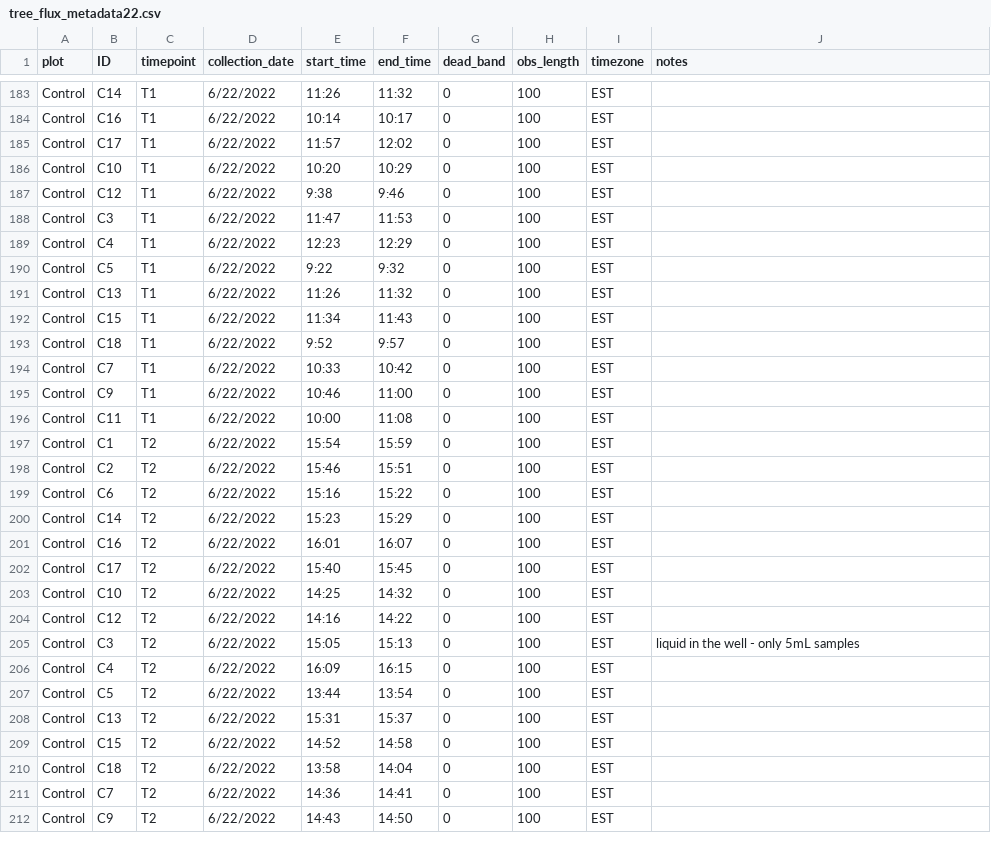
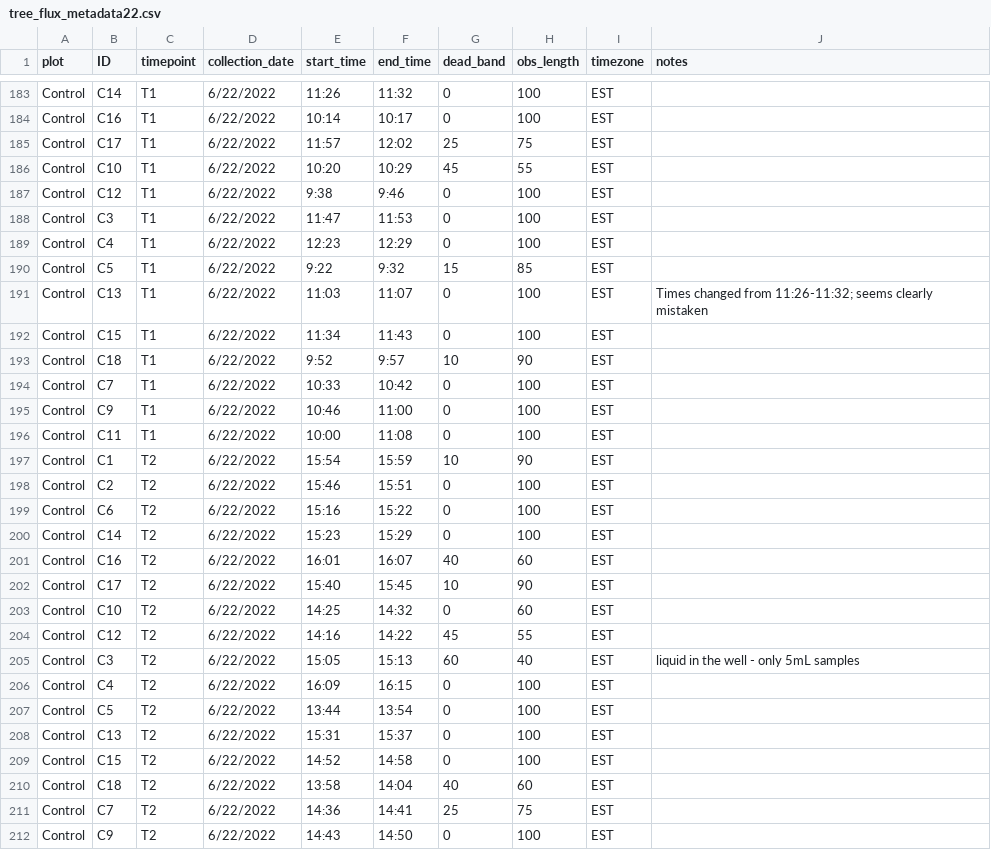
Before and after one commit to COMPASS-DOE/TEMPEST, a CSV file: Data/tree_flux_licor/metadata_excel_files/tree_flux_metadata22.csv, drawn as a sheet; only a part is shown, gaps mark what is left out; the diff covers the shown part only.

```diff
--- a/Data/tree_flux_licor/metadata_excel_files/tree_flux_metadata22.csv
+++ b/Data/tree_flux_licor/metadata_excel_files/tree_flux_metadata22.csv
@@ -184,4 +184,4 @@ Control,C14,T1,6/22/2022,11:26,11:32,0,100,EST,
 Control,C16,T1,6/22/2022,10:14,10:17,0,100,EST,
-Control,C17,T1,6/22/2022,11:57,12:02,0,100,EST,
-Control,C10,T1,6/22/2022,10:20,10:29,0,100,EST,
+Control,C17,T1,6/22/2022,11:57,12:02,25,75,EST,
+Control,C10,T1,6/22/2022,10:20,10:29,45,55,EST,
 Control,C12,T1,6/22/2022,9:38,9:46,0,100,EST,
@@ -189,6 +189,6 @@ Control,C3,T1,6/22/2022,11:47,11:53,0,100,EST,
 Control,C4,T1,6/22/2022,12:23,12:29,0,100,EST,
-Control,C5,T1,6/22/2022,9:22,9:32,0,100,EST,
-Control,C13,T1,6/22/2022,11:26,11:32,0,100,EST,
+Control,C5,T1,6/22/2022,9:22,9:32,15,85,EST,
+Control,C13,T1,6/22/2022,11:03,11:07,0,100,EST,Times changed from 11:26-11:32; seems clearly mistaken
 Control,C15,T1,6/22/2022,11:34,11:43,0,100,EST,
-Control,C18,T1,6/22/2022,9:52,9:57,0,100,EST,
+Control,C18,T1,6/22/2022,9:52,9:57,10,90,EST,
 Control,C7,T1,6/22/2022,10:33,10:42,0,100,EST,
@@ -196,3 +196,3 @@ Control,C9,T1,6/22/2022,10:46,11:00,0,100,EST,
 Control,C11,T1,6/22/2022,10:00,11:08,0,100,EST,
-Control,C1,T2,6/22/2022,15:54,15:59,0,100,EST,
+Control,C1,T2,6/22/2022,15:54,15:59,10,90,EST,
 Control,C2,T2,6/22/2022,15:46,15:51,0,100,EST,
@@ -200,7 +200,7 @@ Control,C6,T2,6/22/2022,15:16,15:22,0,100,EST,
 Control,C14,T2,6/22/2022,15:23,15:29,0,100,EST,
-Control,C16,T2,6/22/2022,16:01,16:07,0,100,EST,
-Control,C17,T2,6/22/2022,15:40,15:45,0,100,EST,
-Control,C10,T2,6/22/2022,14:25,14:32,0,100,EST,
-Control,C12,T2,6/22/2022,14:16,14:22,0,100,EST,
-Control,C3,T2,6/22/2022,15:05,15:13,0,100,EST,liquid in the well - only 5mL samples
+Control,C16,T2,6/22/2022,16:01,16:07,40,60,EST,
+Control,C17,T2,6/22/2022,15:40,15:45,10,90,EST,
+Control,C10,T2,6/22/2022,14:25,14:32,0,60,EST,
+Control,C12,T2,6/22/2022,14:16,14:22,45,55,EST,
+Control,C3,T2,6/22/2022,15:05,15:13,60,40,EST,liquid in the well - only 5mL samples
 Control,C4,T2,6/22/2022,16:09,16:15,0,100,EST,
@@ -209,4 +209,4 @@ Control,C13,T2,6/22/2022,15:31,15:37,0,100,EST,
 Control,C15,T2,6/22/2022,14:52,14:58,0,100,EST,
-Control,C18,T2,6/22/2022,13:58,14:04,0,100,EST,
-Control,C7,T2,6/22/2022,14:36,14:41,0,100,EST,
+Control,C18,T2,6/22/2022,13:58,14:04,40,60,EST,
+Control,C7,T2,6/22/2022,14:36,14:41,25,75,EST,
 Control,C9,T2,6/22/2022,14:43,14:50,0,100,EST,
```
Also changed, not shown: 100 edited cells elsewhere in this file, Data/tree_flux_licor/treeflux-processing-info.csv, 1 other file.
